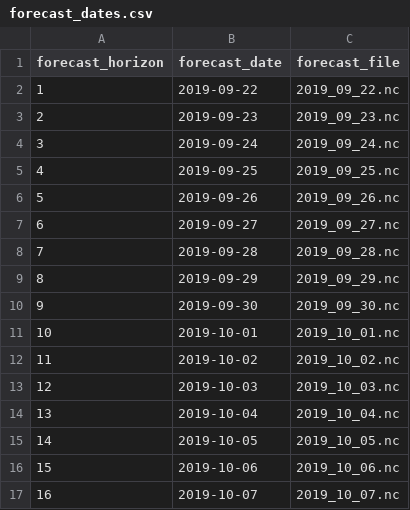
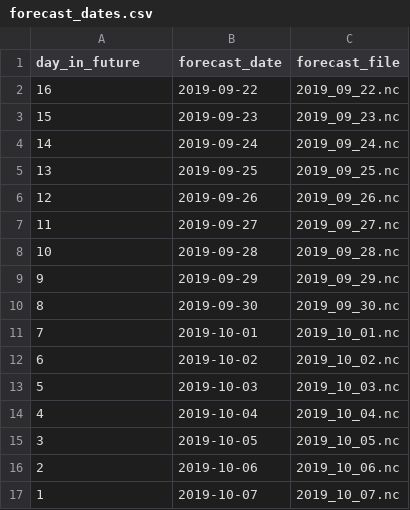
Before and after one commit to MacrosystemsEDDIE/module8, a CSV file: data/forecast_dates.csv, drawn as a sheet.

```diff
--- a/data/forecast_dates.csv
+++ b/data/forecast_dates.csv
@@ -1,17 +1,17 @@
-forecast_horizon,forecast_date,forecast_file
-1,2019-09-22,2019_09_22.nc
-2,2019-09-23,2019_09_23.nc
-3,2019-09-24,2019_09_24.nc
-4,2019-09-25,2019_09_25.nc
-5,2019-09-26,2019_09_26.nc
-6,2019-09-27,2019_09_27.nc
-7,2019-09-28,2019_09_28.nc
-8,2019-09-29,2019_09_29.nc
-9,2019-09-30,2019_09_30.nc
-10,2019-10-01,2019_10_01.nc
-11,2019-10-02,2019_10_02.nc
-12,2019-10-03,2019_10_03.nc
-13,2019-10-04,2019_10_04.nc
-14,2019-10-05,2019_10_05.nc
-15,2019-10-06,2019_10_06.nc
-16,2019-10-07,2019_10_07.nc
+day_in_future,forecast_date,forecast_file
+16,2019-09-22,2019_09_22.nc
+15,2019-09-23,2019_09_23.nc
+14,2019-09-24,2019_09_24.nc
+13,2019-09-25,2019_09_25.nc
+12,2019-09-26,2019_09_26.nc
+11,2019-09-27,2019_09_27.nc
+10,2019-09-28,2019_09_28.nc
+9,2019-09-29,2019_09_29.nc
+8,2019-09-30,2019_09_30.nc
+7,2019-10-01,2019_10_01.nc
+6,2019-10-02,2019_10_02.nc
+5,2019-10-03,2019_10_03.nc
+4,2019-10-04,2019_10_04.nc
+3,2019-10-05,2019_10_05.nc
+2,2019-10-06,2019_10_06.nc
+1,2019-10-07,2019_10_07.nc
```
Also changed, not shown: data/eco_forecast_examples.csv, data/module_text.csv, 10 other files.
